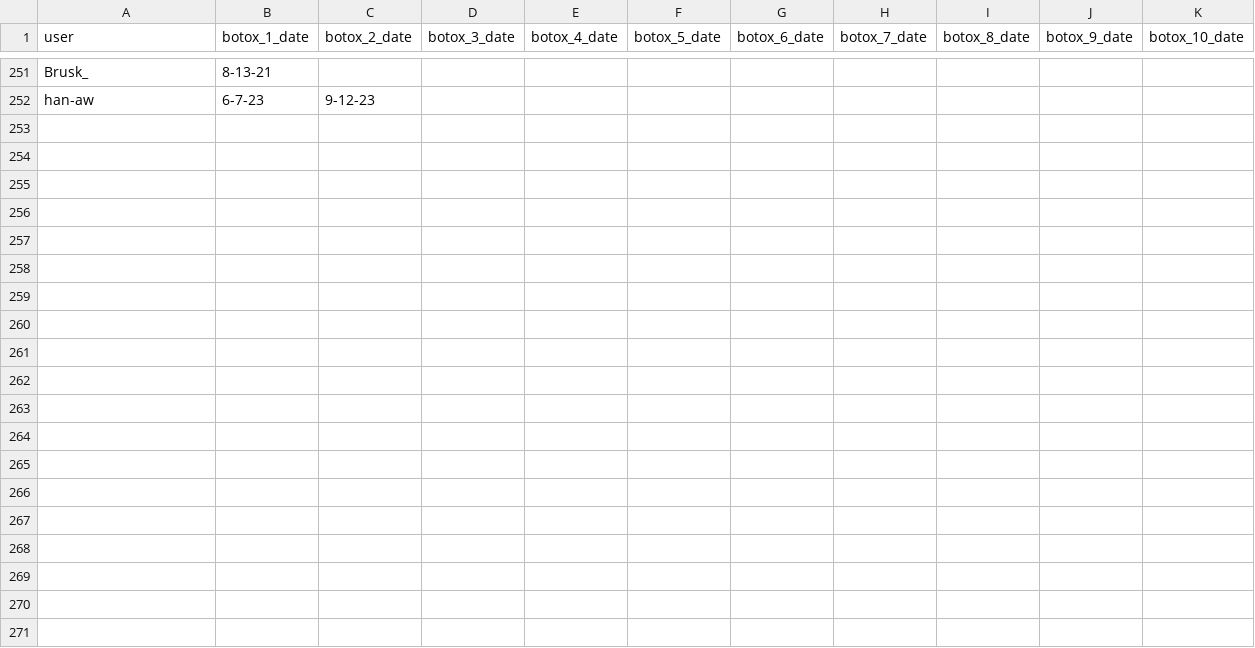
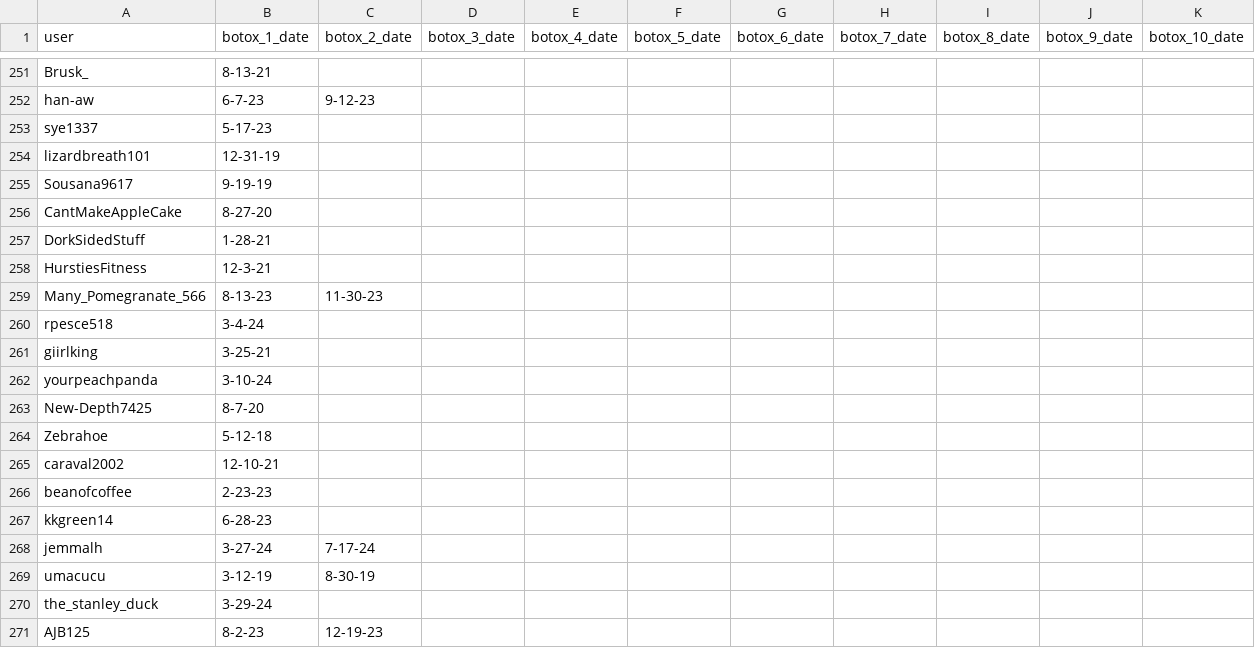
Before and after one commit to Adi-M02/vocal_disorder, a CSV file: user_botox_dates.csv, drawn as a sheet; only a part is shown, gaps mark what is left out; the diff covers the shown part only; the diff names each change by its address in the sheet, - before the commit and + after, or states it on an @@ line.

Commit message:
300 users botox dates

```diff
--- a/user_botox_dates.csv
+++ b/user_botox_dates.csv
+row 253: sye1337 | 5-17-23
+row 254: lizardbreath101 | 12-31-19
+row 255: Sousana9617 | 9-19-19
+row 256: CantMakeAppleCake | 8-27-20
+row 257: DorkSidedStuff | 1-28-21
+row 258: HurstiesFitness | 12-3-21
+row 259: Many_Pomegranate_566 | 8-13-23 | 11-30-23
+row 260: rpesce518 | 3-4-24
+row 261: giirlking | 3-25-21
+row 262: yourpeachpanda | 3-10-24
+row 263: New-Depth7425 | 8-7-20
+row 264: Zebrahoe | 5-12-18
+row 265: caraval2002 | 12-10-21
+row 266: beanofcoffee | 2-23-23
+row 267: kkgreen14 | 6-28-23
+row 268: jemmalh | 3-27-24 | 7-17-24
+row 269: umacucu | 3-12-19 | 8-30-19
+row 270: the_stanley_duck | 3-29-24
+row 271: AJB125 | 8-2-23 | 12-19-23
```
Also changed, not shown: 30 added rows elsewhere in this file, 1 other file.
